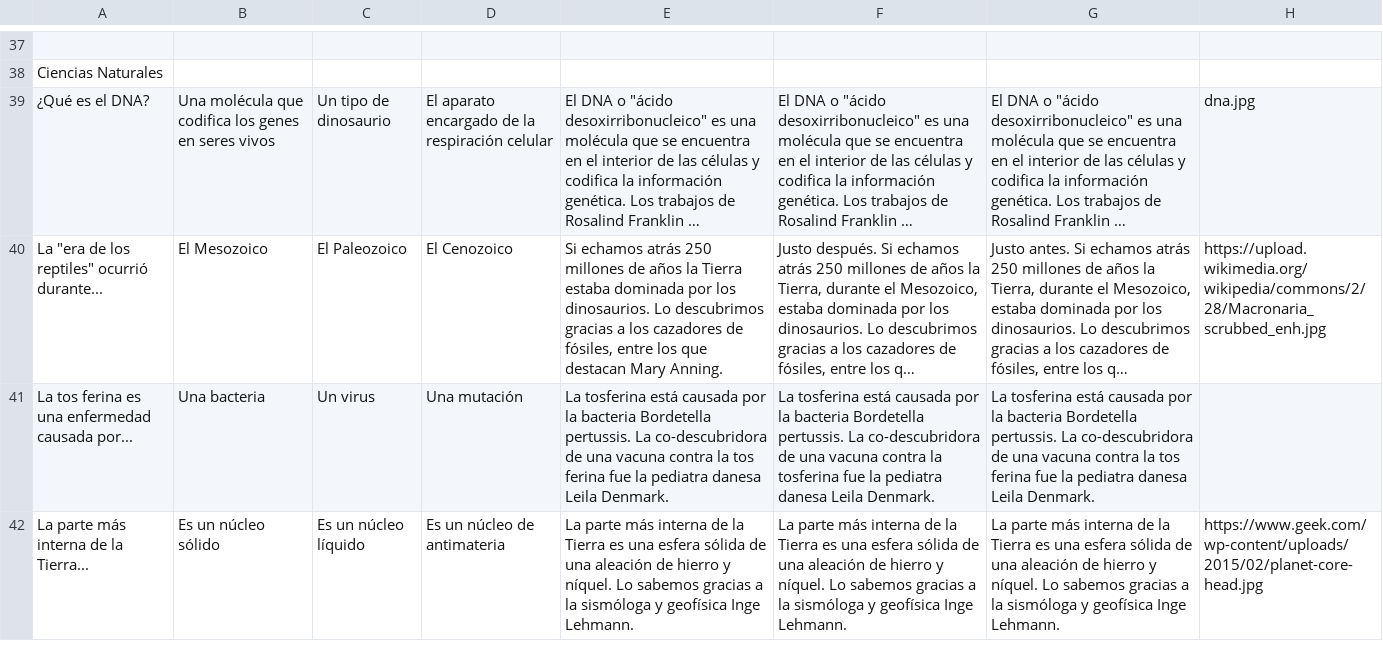
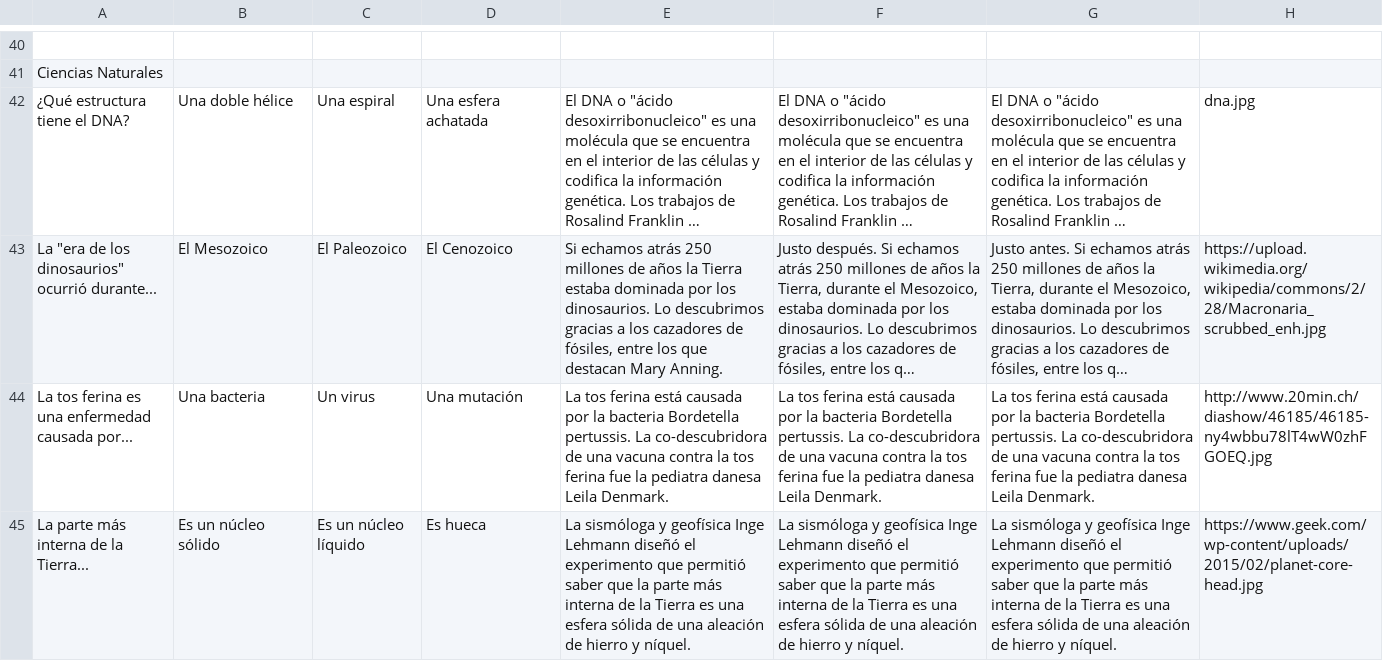
Before and after one commit to appsforscience/ScienceQuiz, a TSV file: contents.tsv, drawn as a sheet; only a part is shown, gaps mark what is left out; long unchanged cells end in …; addresses are those after the commit; the diff covers the shown part only; the diff names each change by its address in the sheet, - before the commit and + after, or states it on an @@ line.

```diff
--- a/contents.tsv
+++ b/contents.tsv
-A42: ¿Qué es el DNA?
+A42: ¿Qué estructura tiene el DNA?
-B42: Una molécula que codifica los genes en seres vivos
+B42: Una doble hélice
-C42: Un tipo de dinosaurio
+C42: Una espiral
-D42: El aparato encargado de la respiración celular
+D42: Una esfera achatada
-A43: La "era de los reptiles" ocurrió durante...
+A43: La "era de los dinosaurios" ocurrió durante...
-E44: La tosferina está causada…
+E44: La tos ferina está causada…
-F44: La tosferina está causada por la bacteria Bordetella pertussis. La co-descubridora de una vacuna contra la tosferina fue la…
+F44: La tos ferina está causada por la bacteria Bordetella pertussis. La co-descubridora de una vacuna contra la tos ferina fue la…
-G44: La tosferina está causada…
+G44: La tos ferina está causada…
-H44: (empty)
+H44: http://www.20min.ch/diashow/46185/46185-ny4wbbu78lT4wW0zhFGOEQ.jpg
-D45: Es un núcleo de antimateria
+D45: Es hueca
-E45: La parte más interna de la Tierra es una esfera sólida de una aleación de hierro y níquel. Lo sabemos gracias a la sismóloga y geofísica Inge Lehmann.
+E45: La sismóloga y geofísica Inge Lehmann diseñó el experimento que permitió saber que la parte más interna de la Tierra es una esfera sólida de una aleación de hierro y níquel.
-F45: La parte más interna de la Tierra es una esfera sólida de una aleación de hierro y níquel. Lo sabemos gracias a la sismóloga y geofísica Inge Lehmann.
+F45: La sismóloga y geofísica Inge Lehmann diseñó el experimento que permitió saber que la parte más interna de la Tierra es una esfera sólida de una aleación de hierro y níquel.
-G45: La parte más interna de la Tierra es una esfera sólida de una aleación de hierro y níquel. Lo sabemos gracias a la sismóloga y geofísica Inge Lehmann.
+G45: La sismóloga y geofísica Inge Lehmann diseñó el experimento que permitió saber que la parte más interna de la Tierra es una esfera sólida de una aleación de hierro y níquel.
```
Also changed, not shown: 11 added rows, 4 removed rows and 93 edited cells elsewhere in this file, 49 other files.
